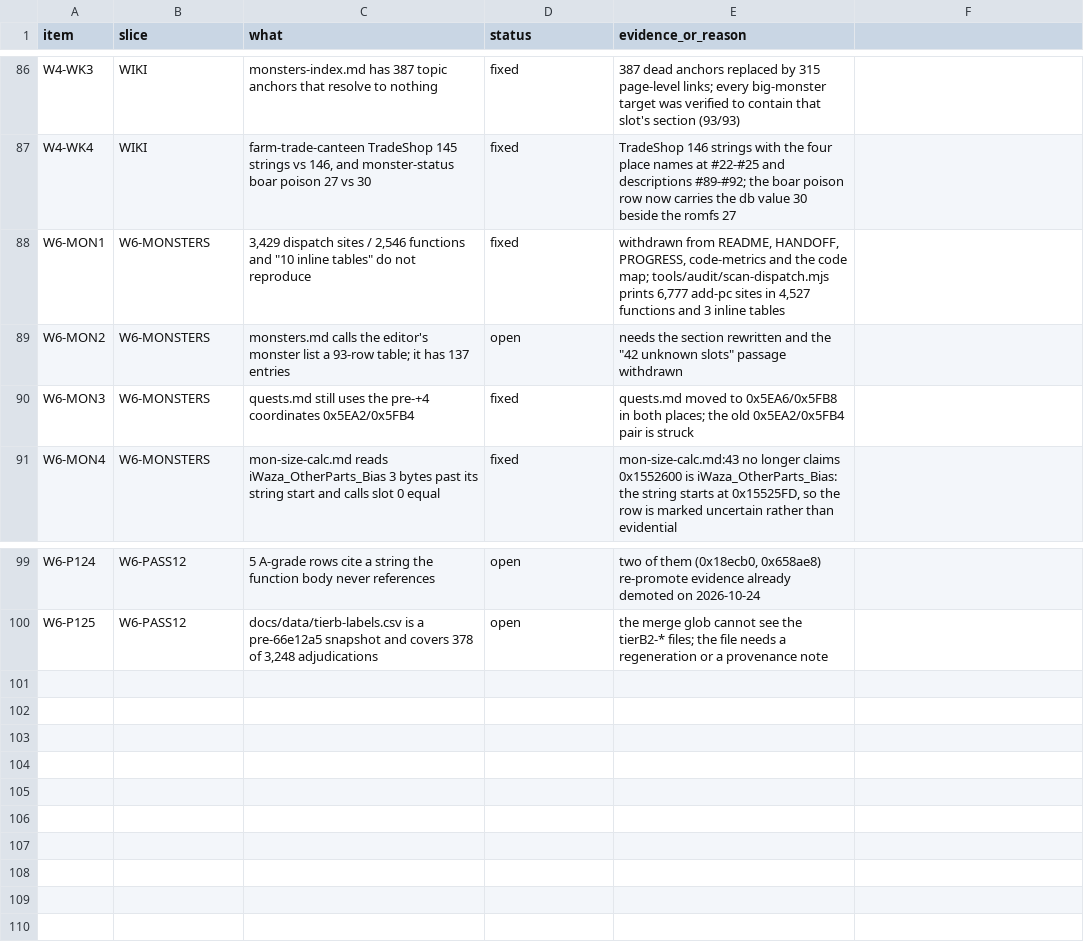
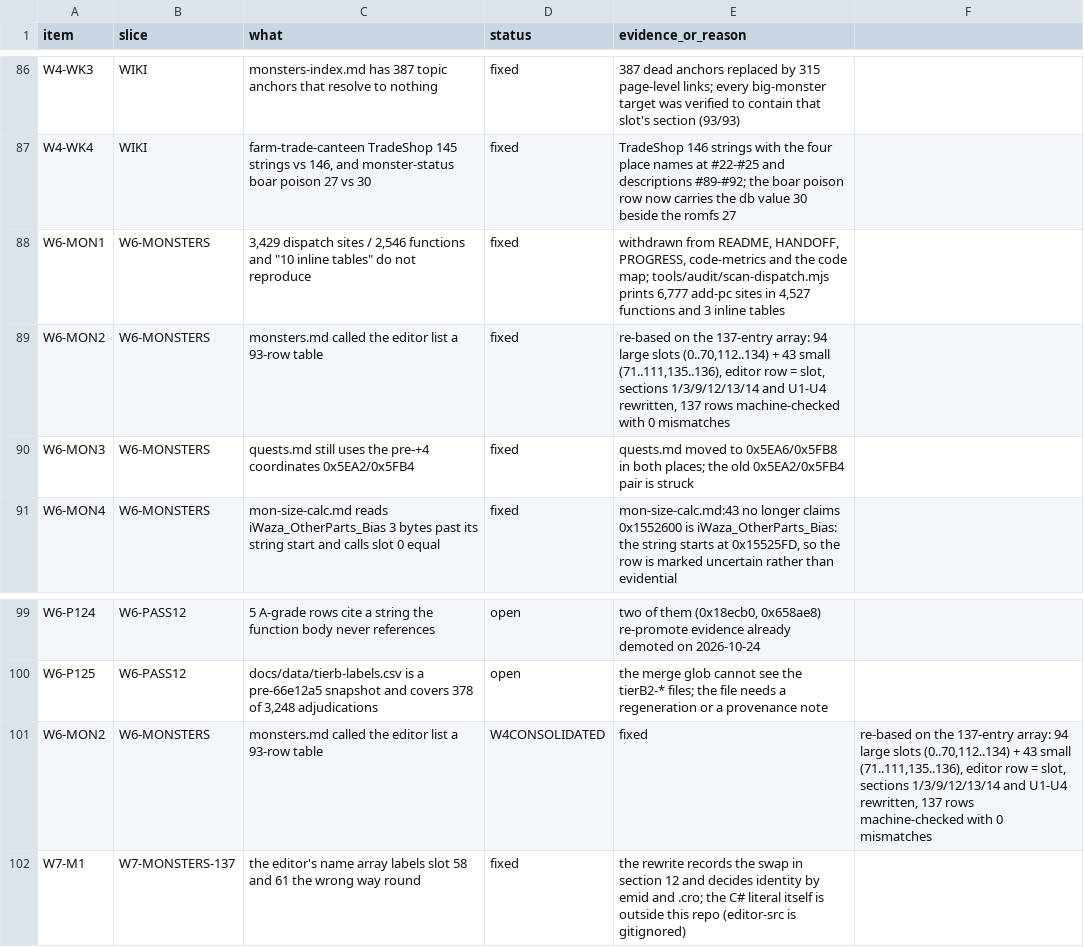
Before and after one commit to Twelve-eight/MHGU, a TSV file: docs/analysis/audit/LINK-STATUS.tsv, drawn as a sheet; only a part is shown, gaps mark what is left out.

Commit message:
Relicensing to MIT and the root-document sweep land together. The spec that still described the repository as GPL plus CC BY now says what it is. The gate stops hardcoding one machine's path: it resolves its root from its own location, and it was run from an unrelated directory and printed ALL PASS, which is what makes the README's claim about a stranger running it true rather than aspirational. README's reference-cluster row now carries the verdict table's counts, 72 confirmed against the 78 an earlier summary had rounded up, and the devlog records the relicensing that the sweep noticed was missing. The monsters page is rewritten on the 137-entry editor array: 94 large slots and 43 small, editor row equals slot, with the array's own mislabelling of two slots recorded rather than repeated

```diff
--- a/docs/analysis/audit/LINK-STATUS.tsv
+++ b/docs/analysis/audit/LINK-STATUS.tsv
@@ -88,3 +88,3 @@ W4-WK4	WIKI	farm-trade-canteen TradeShop 145 strings vs 146, and monster-status
 W6-MON1	W6-MONSTERS	"3,429 dispatch sites / 2,546 functions" and "10 inline tables" do not reproduce	fixed	withdrawn from README, HANDOFF, PROGRESS, code-metrics and the code map; tools/audit/scan-dispatch.mjs prints 6,777 add-pc sites in 4,527 functions and 3 inline tables
-W6-MON2	W6-MONSTERS	monsters.md calls the editor's monster list a 93-row table; it has 137 entries	open	needs the section rewritten and the "42 unknown slots" passage withdrawn
+W6-MON2	W6-MONSTERS	monsters.md called the editor list a 93-row table	fixed	re-based on the 137-entry array: 94 large slots (0..70,112..134) + 43 small (71..111,135..136), editor row = slot, sections 1/3/9/12/13/14 and U1-U4 rewritten, 137 rows machine-checked with 0 mismatches
 W6-MON3	W6-MONSTERS	quests.md still uses the pre-+4 coordinates 0x5EA2/0x5FB4	fixed	quests.md moved to 0x5EA6/0x5FB8 in both places; the old 0x5EA2/0x5FB4 pair is struck
@@ -100 +100,3 @@ W6-P124	W6-PASS12	5 A-grade rows cite a string the function body never reference
 W6-P125	W6-PASS12	docs/data/tierb-labels.csv is a pre-66e12a5 snapshot and covers 378 of 3,248 adjudications	open	the merge glob cannot see the tierB2-* files; the file needs a regeneration or a provenance note
+W6-MON2	W6-MONSTERS	monsters.md called the editor list a 93-row table	W4CONSOLIDATED	fixed	re-based on the 137-entry array: 94 large slots (0..70,112..134) + 43 small (71..111,135..136), editor row = slot, sections 1/3/9/12/13/14 and U1-U4 rewritten, 137 rows machine-checked with 0 mismatches
+W7-M1	W7-MONSTERS-137	the editor's name array labels slot 58 and 61 the wrong way round	fixed	the rewrite records the swap in section 12 and decides identity by emid and .cro; the C# literal itself is outside this repo (editor-src is gitignored)
```
Also changed, not shown: 12 other files.
